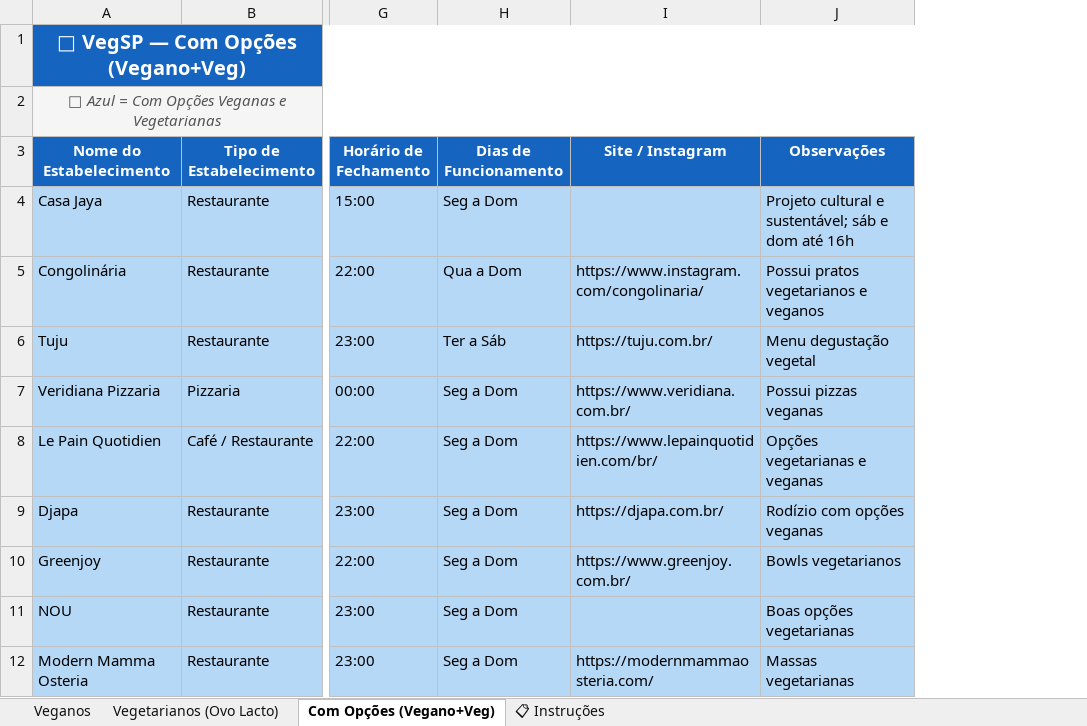
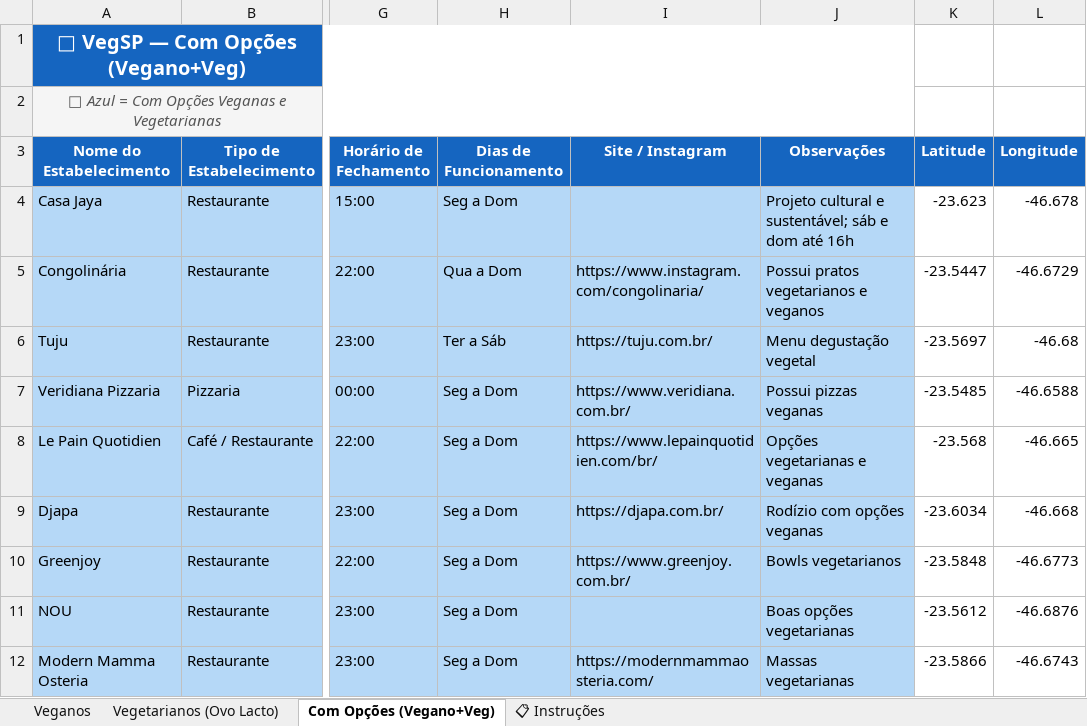
Before and after one commit to xchristianix/vegsp, an Excel workbook: VegSP_lista.xlsx, sheet Com Opções (Vegano+Veg), drawn as a sheet; only a part is shown, gaps mark what is left out; values as stored, in another font and other column widths than the file's, no borders; the diff names each change by its address in the sheet, - before the commit and + after, or states it on an @@ line.

```diff
--- a/VegSP_lista.xlsx (sheet Com Opções (Vegano+Veg))
+++ b/VegSP_lista.xlsx (sheet Com Opções (Vegano+Veg))
+column K (Latitude), rows 4-12: -23.623 | -23.5447 | -23.5697 | -23.5485 | -23.568 | -23.6034 | -23.5848 | -23.5612 | -23.5866
+column L (Longitude), rows 4-12: -46.678 | -46.6729 | -46.68 | -46.6588 | -46.665 | -46.668 | -46.6773 | -46.6876 | -46.6743
```
Also changed, not shown: sheet Vegetarianos (Ovo Lacto), sheet Veganos, 2 other files.
